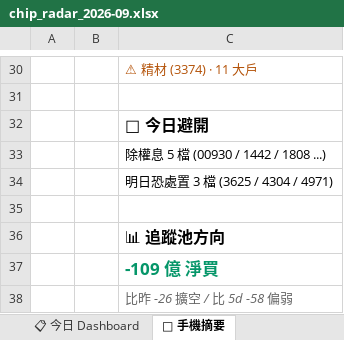
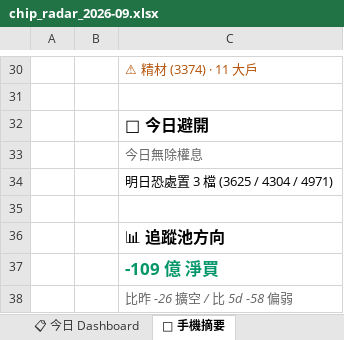
Before and after one commit to EdwardYY1224/CHIP_RADAR_TW, an Excel workbook: data/reports/chip_radar_2026-09.xlsx, sheet 📱 手機摘要, drawn as a sheet; only a part is shown, gaps mark what is left out; values as stored, in another font and other column widths than the file's, no borders; the diff names each change by its address in the sheet, - before the commit and + after, or states it on an @@ line.

```diff
--- a/data/reports/chip_radar_2026-09.xlsx (sheet 📱 手機摘要)
+++ b/data/reports/chip_radar_2026-09.xlsx (sheet 📱 手機摘要)
-C33: 除權息 5 檔 (00930 / 1442 / 1808 ...)
+C33: 今日無除權息
@@ C33 italic: off → on, text colour: black → #666666 @@
```
Also changed, not shown: sheet 📋 今日 Dashboard, sheet 📌 Pinned Master 追蹤, sheet 20260923, data/reports/latest.xlsx, 21 other files.
